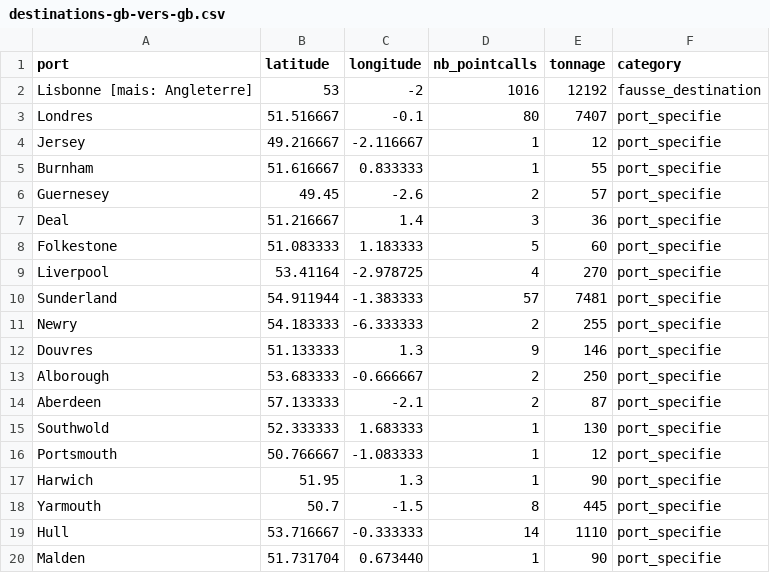
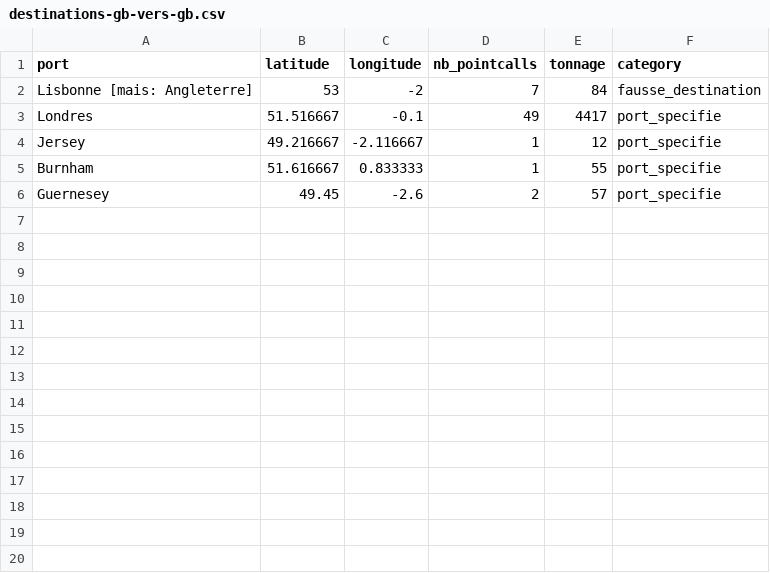
Before and after one commit to medialab/portic-storymaps-2022, a CSV file: data/destinations-gb-vers-gb.csv, drawn as a sheet; only a part is shown; the diff covers the shown part only.

```diff
--- a/data/destinations-gb-vers-gb.csv
+++ b/data/destinations-gb-vers-gb.csv
@@ -1,4 +1,4 @@
 port,latitude,longitude,nb_pointcalls,tonnage,category
-Lisbonne [mais: Angleterre],53,-2,1016,12192,fausse_destination
-Londres,51.516667,-0.1,80,7407,port_specifie
+Lisbonne [mais: Angleterre],53,-2,7,84,fausse_destination
+Londres,51.516667,-0.1,49,4417,port_specifie
 Jersey,49.216667,-2.116667,1,12,port_specifie
@@ -6,15 +6 @@ Burnham,51.616667,0.833333,1,55,port_specifie
 Guernesey,49.45,-2.6,2,57,port_specifie
-Deal,51.216667,1.4,3,36,port_specifie
-Folkestone,51.083333,1.183333,5,60,port_specifie
-Liverpool,53.41164,-2.978725,4,270,port_specifie
-Sunderland,54.911944,-1.383333,57,7481,port_specifie
-Newry,54.183333,-6.333333,2,255,port_specifie
-Douvres,51.133333,1.3,9,146,port_specifie
-Alborough,53.683333,-0.666667,2,250,port_specifie
-Aberdeen,57.133333,-2.1,2,87,port_specifie
-Southwold,52.333333,1.683333,1,130,port_specifie
-Portsmouth,50.766667,-1.083333,1,12,port_specifie
-Harwich,51.95,1.3,1,90,port_specifie
-Yarmouth,50.7,-1.5,8,445,port_specifie
-Hull,53.716667,-0.333333,14,1110,port_specifie
-Malden,51.731704, 0.673440,1,90,port_specifie
```
Also changed, not shown: 17 removed rows elsewhere in this file, data/departs-fr-vers-angleterre.csv, data/fraude-exports.csv, 32 other files.
